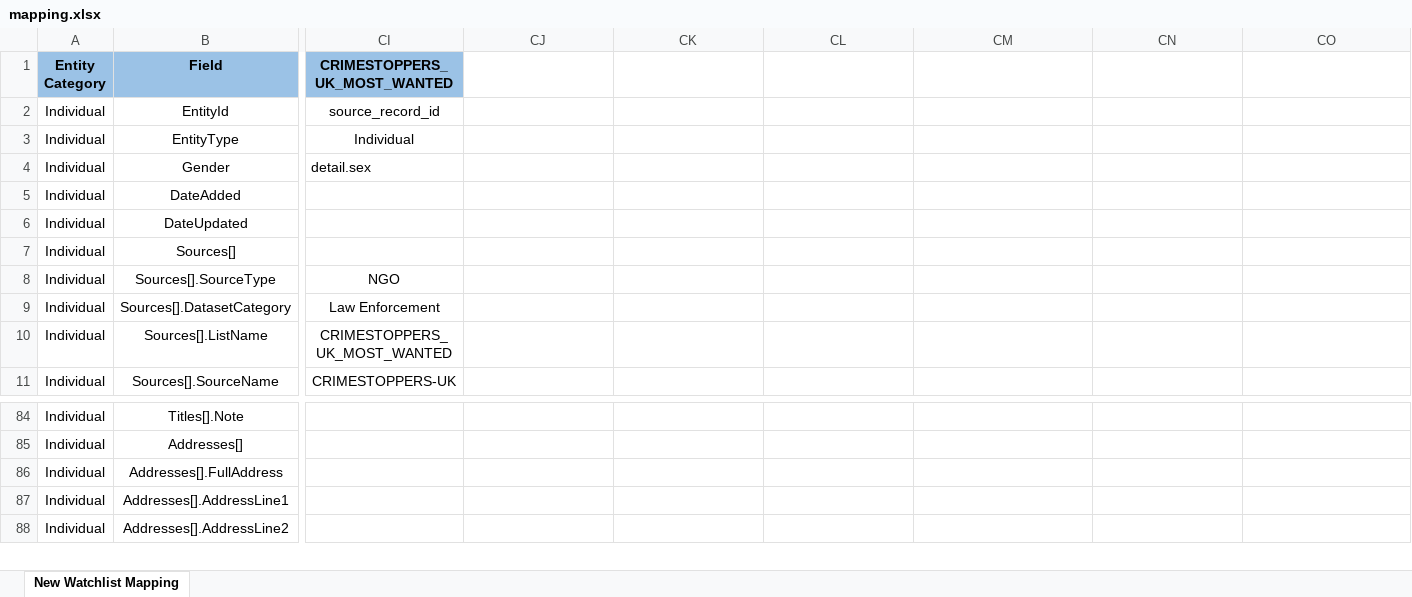
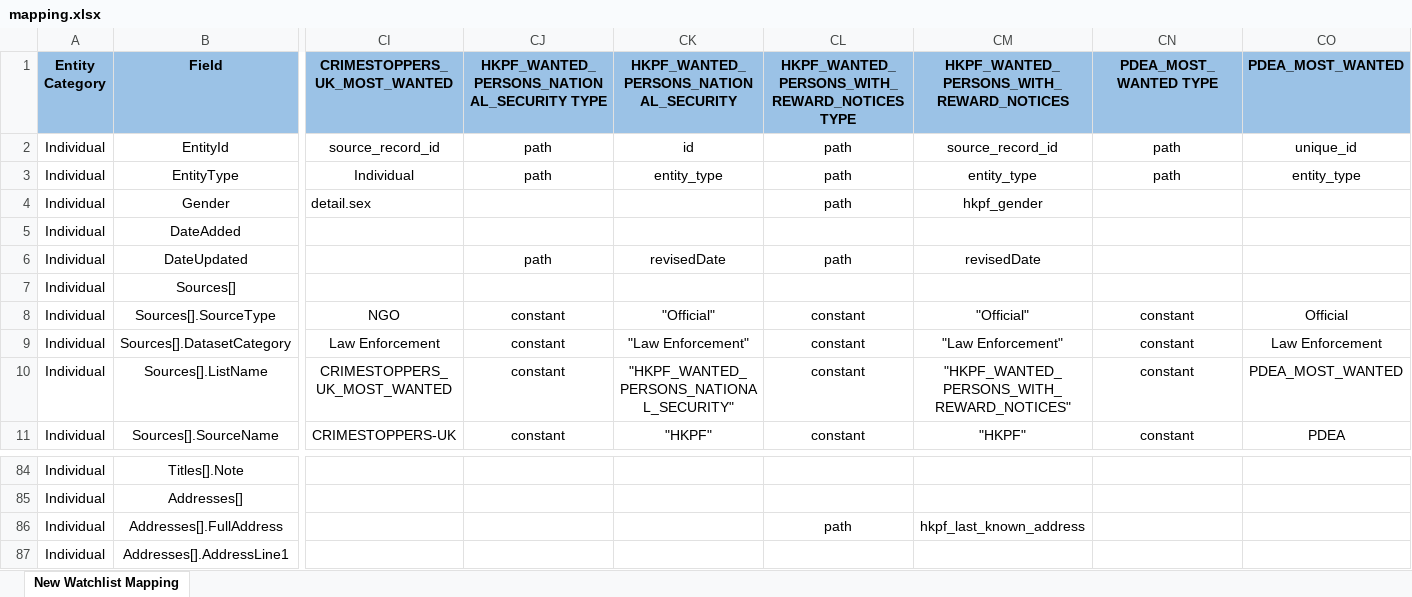
Before and after one commit to VinnoVigilance/python-components, an Excel workbook: data/rules/mapping.xlsx, sheet New Watchlist Mapping, drawn as a sheet; only a part is shown, gaps mark what is left out; the shorter side is filled out with more unchanged rows; values as stored, in another font and other column widths than the file's, no borders; the diff covers the shown part only; the diff names each change by its address in the sheet, - before the commit and + after, or states it on an @@ line.

Commit message:
Add PDEA most wanted watchlist with reusable image and PDF OCR support

```diff
--- a/data/rules/mapping.xlsx (sheet New Watchlist Mapping)
+++ b/data/rules/mapping.xlsx (sheet New Watchlist Mapping)
-CJ1: (empty)
+CJ1: HKPF_WANTED_PERSONS_NATIONAL_SECURITY TYPE
-CJ1:CO1 fill: none
+CJ1:CO1 fill: #9BC2E6
-CK1: (empty)
+CK1: HKPF_WANTED_PERSONS_NATIONAL_SECURITY
-CL1: (empty)
+CL1: HKPF_WANTED_PERSONS_WITH_REWARD_NOTICES TYPE
-CM1: (empty)
+CM1: HKPF_WANTED_PERSONS_WITH_REWARD_NOTICES
-CN1: (empty)
+CN1: PDEA_MOST_WANTED TYPE
-CO1: (empty)
+CO1: PDEA_MOST_WANTED
-CJ2:CJ3: (empty)
+CJ2:CJ3: path
-CK2: (empty)
+CK2: id
-CL2:CL4: (empty)
+CL2:CL4: path
-CM2: (empty)
+CM2: source_record_id
-CN2:CN3 (PDEA_MOST_WANTED TYPE): (empty)
+CN2:CN3 (PDEA_MOST_WANTED TYPE): path
-CO2 (PDEA_MOST_WANTED): (empty)
+CO2 (PDEA_MOST_WANTED): unique_id
-CK3: (empty)
+CK3: entity_type
-CM3: (empty)
+CM3: entity_type
-CO3 (PDEA_MOST_WANTED): (empty)
+CO3 (PDEA_MOST_WANTED): entity_type
-CM4: (empty)
+CM4: hkpf_gender
-CJ6: (empty)
+CJ6: path
-CK6: (empty)
+CK6: revisedDate
-CL6: (empty)
+CL6: path
-CM6: (empty)
+CM6: revisedDate
-CJ8:CJ11: (empty)
+CJ8:CJ11: constant
-CK8: (empty)
+CK8: "Official"
-CL8:CL11: (empty)
+CL8:CL11: constant
-CM8: (empty)
+CM8: "Official"
-CN8:CN11 (PDEA_MOST_WANTED TYPE): (empty)
+CN8:CN11 (PDEA_MOST_WANTED TYPE): constant
-CO8 (PDEA_MOST_WANTED): (empty)
+CO8 (PDEA_MOST_WANTED): Official
-CK9: (empty)
+CK9: "Law Enforcement"
-CM9: (empty)
+CM9: "Law Enforcement"
-CO9 (PDEA_MOST_WANTED): (empty)
+CO9 (PDEA_MOST_WANTED): Law Enforcement
-CK10: (empty)
+CK10: "HKPF_WANTED_PERSONS_NATIONAL_SECURITY"
-CM10: (empty)
+CM10: "HKPF_WANTED_PERSONS_WITH_REWARD_NOTICES"
-CO10 (PDEA_MOST_WANTED): (empty)
+CO10 (PDEA_MOST_WANTED): PDEA_MOST_WANTED
-CK11: (empty)
+CK11: "HKPF"
-CM11: (empty)
+CM11: "HKPF"
-CO11 (PDEA_MOST_WANTED): (empty)
+CO11 (PDEA_MOST_WANTED): PDEA
-CL86: (empty)
+CL86: path
-CM86: (empty)
+CM86: hkpf_last_known_address
```
Also changed, not shown: 76 edited cells elsewhere in this sheet, data/rules/pickLists.xlsx, data/rules/preNormalization.xlsx, 42 other files.
